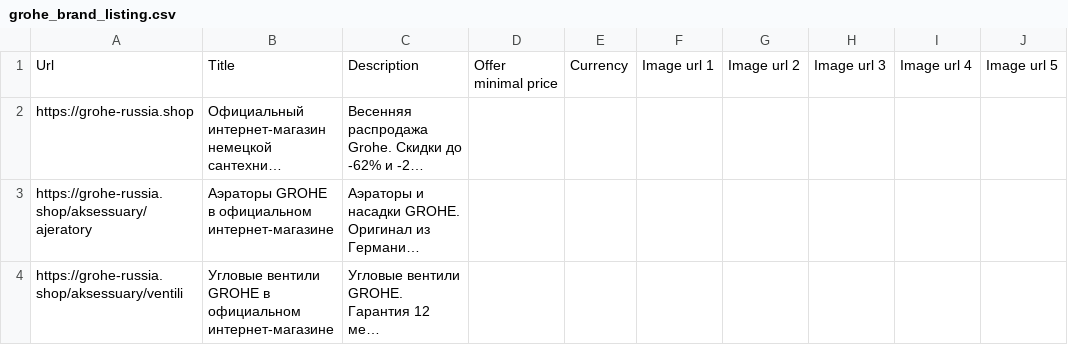
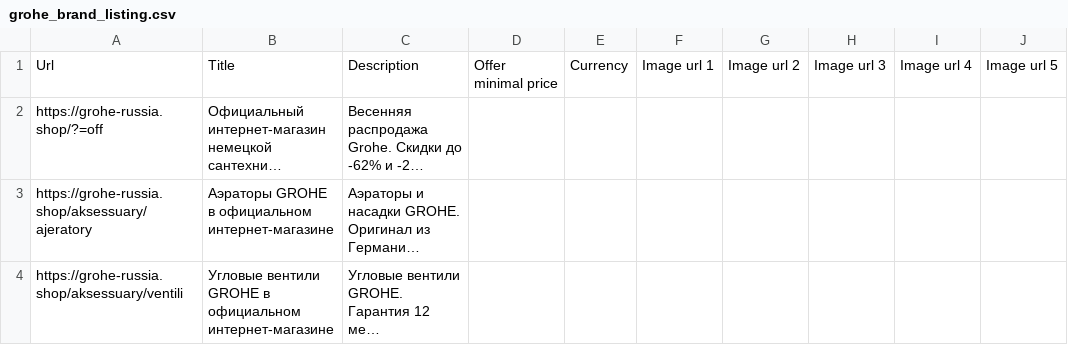
Before and after one commit to SeeTheSun1/csvs, a CSV file: grohe_brand_listing.csv, drawn as a sheet; only a part is shown; long unchanged cells end in …; the diff names each change by its address in the sheet, - before the commit and + after, or states it on an @@ line.

Commit message:
Update grohe_brand_listing.csv

```diff
--- a/grohe_brand_listing.csv
+++ b/grohe_brand_listing.csv
-A2: https://grohe-russia.shop
+A2: https://grohe-russia.shop/?=off
```
